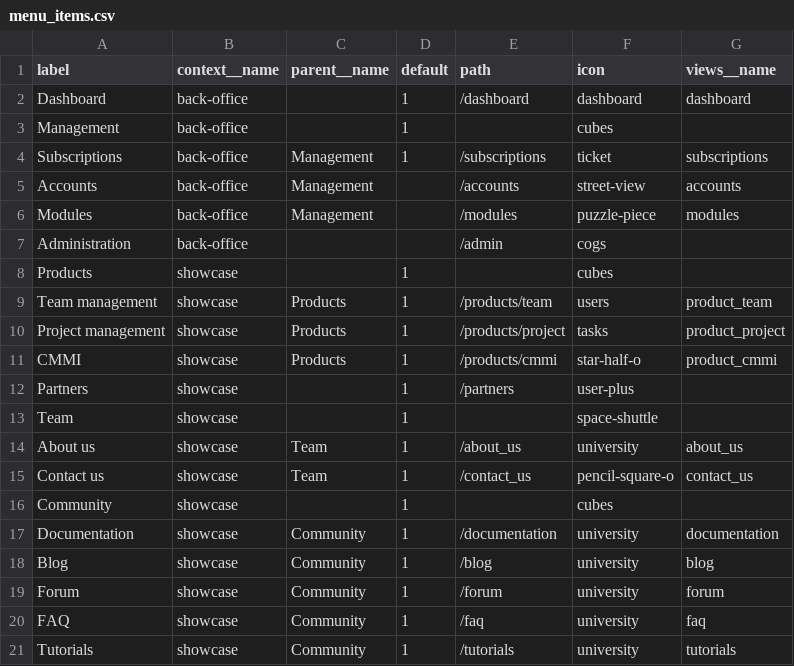
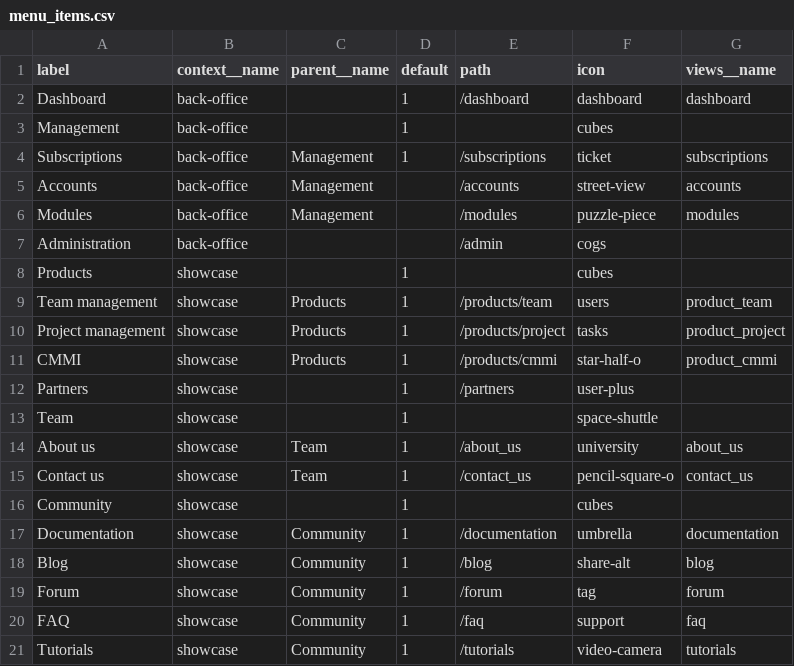
Before and after one commit to inspyration/django-gluon, a CSV file: gluon/saas/imports/menu_items.csv, drawn as a sheet.

Commit message:
Fix icons

```diff
--- a/gluon/saas/imports/menu_items.csv
+++ b/gluon/saas/imports/menu_items.csv
@@ -16,6 +16,6 @@
 "Community","showcase","","1","","cubes",""
-"Documentation","showcase","Community","1","/documentation","university","documentation"
-"Blog","showcase","Community","1","/blog","university","blog"
-"Forum","showcase","Community","1","/forum","university","forum"
-"FAQ","showcase","Community","1","/faq","university","faq"
-"Tutorials","showcase","Community","1","/tutorials","university","tutorials"
+"Documentation","showcase","Community","1","/documentation","umbrella","documentation"
+"Blog","showcase","Community","1","/blog","share-alt","blog"
+"Forum","showcase","Community","1","/forum","tag","forum"
+"FAQ","showcase","Community","1","/faq","support","faq"
+"Tutorials","showcase","Community","1","/tutorials","video-camera","tutorials"
```
